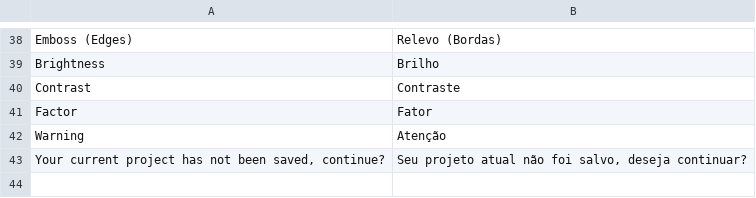
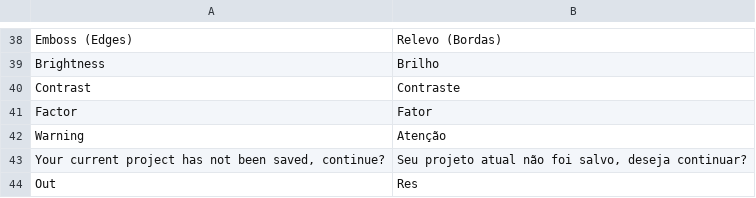
Before and after one commit to DCubix/CGProject, a CSV file: locale/pt_BR.csv, drawn as a sheet; only a part is shown, gaps mark what is left out; the diff names each change by its address in the sheet, - before the commit and + after, or states it on an @@ line.

```diff
--- a/locale/pt_BR.csv
+++ b/locale/pt_BR.csv
+row 44: Out | Res
```
Also changed, not shown: 3 other files.
